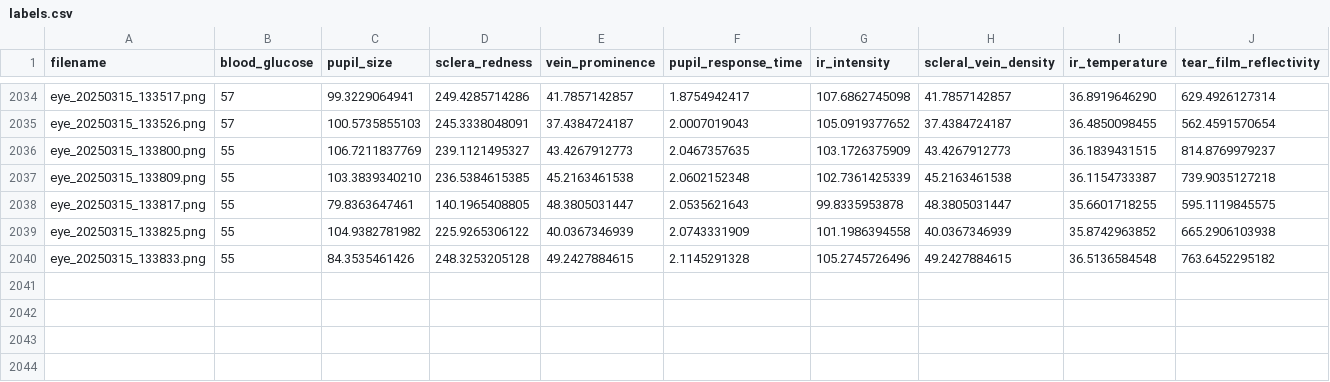
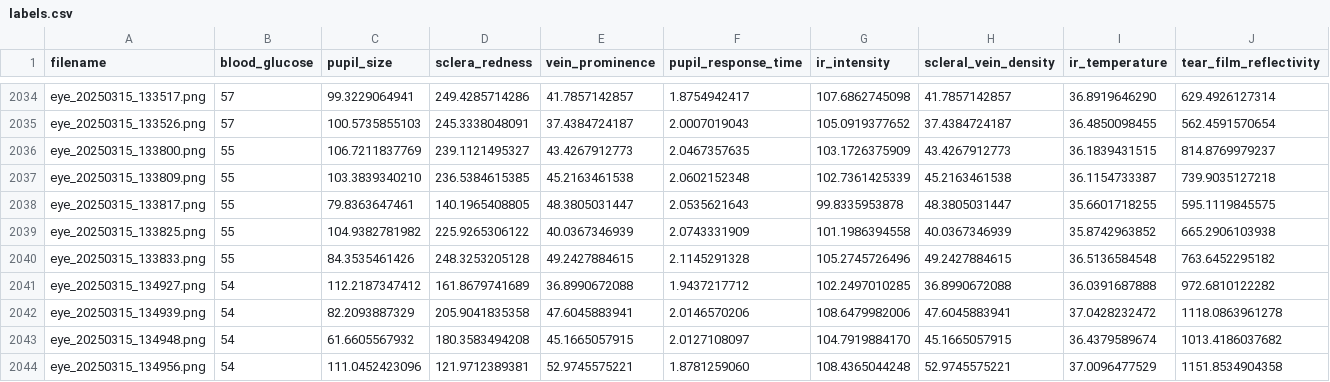
Before and after one commit to jtb21091/EyeBloodGlucose, a CSV file: eye_glucose_data/labels.csv, drawn as a sheet; only a part is shown, gaps mark what is left out; rows hold the shown columns only; the diff names each change by its address in the sheet, - before the commit and + after, or states it on an @@ line.

Commit message:
push

```diff
--- a/eye_glucose_data/labels.csv
+++ b/eye_glucose_data/labels.csv
+row 2041: eye_20250315_134927.png | 54 | 112.2187347412 | 161.8679741689 | 36.8990672088 | 1.9437217712 | 102.2497010285 | 36.8990672088 | 36.0391687888 | 972.6810122282
+row 2042: eye_20250315_134939.png | 54 | 82.2093887329 | 205.9041835358 | 47.6045883941 | 2.0146570206 | 108.6479982006 | 47.6045883941 | 37.0428232472 | 1118.0863961278
+row 2043: eye_20250315_134948.png | 54 | 61.6605567932 | 180.3583494208 | 45.1665057915 | 2.0127108097 | 104.7919884170 | 45.1665057915 | 36.4379589674 | 1013.4186037682
+row 2044: eye_20250315_134956.png | 54 | 111.0452423096 | 121.9712389381 | 52.9745575221 | 1.8781259060 | 108.4365044248 | 52.9745575221 | 37.0096477529 | 1151.8534904358
```
